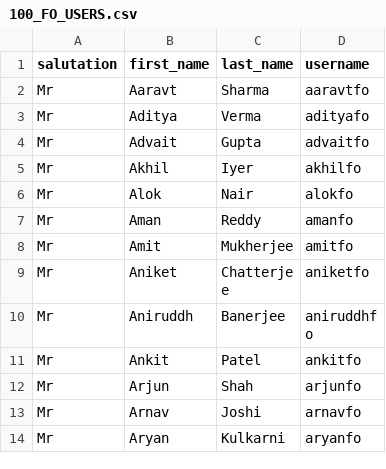
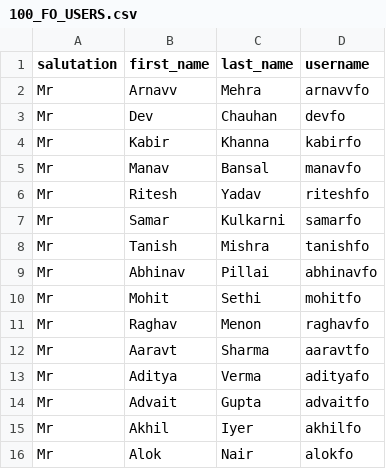
Before and after one commit to manasar-design/ESAF, a CSV file: DATA/100_FO_USERS.csv, drawn as a sheet; only a part is shown; the shorter side is filled out with more unchanged rows; the diff names each change by its address in the sheet, - before the commit and + after, or states it on an @@ line.

```diff
--- a/DATA/100_FO_USERS.csv
+++ b/DATA/100_FO_USERS.csv
+row 2: Mr | Arnavv | Mehra | arnavvfo
+row 3: Mr | Dev | Chauhan | devfo
+row 4: Mr | Kabir | Khanna | kabirfo
+row 5: Mr | Manav | Bansal | manavfo
+row 6: Mr | Ritesh | Yadav | riteshfo
+row 7: Mr | Samar | Kulkarni | samarfo
+row 8: Mr | Tanish | Mishra | tanishfo
+row 9: Mr | Abhinav | Pillai | abhinavfo
+row 10: Mr | Mohit | Sethi | mohitfo
+row 11: Mr | Raghav | Menon | raghavfo
```
Also changed, not shown: results/employee_update_details.csv, 28 other files.
